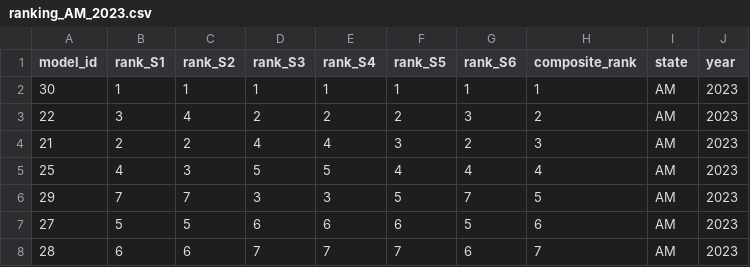
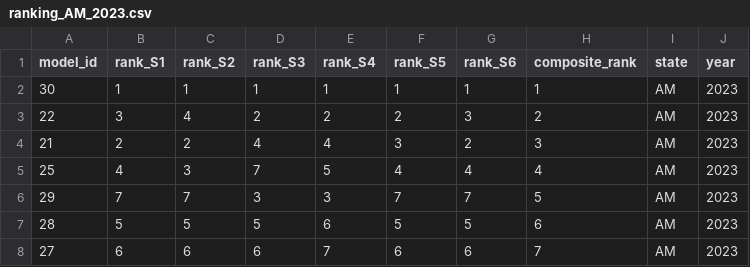
Before and after one commit to Mosqlimate-project/sprint-template, a CSV file: scores/tables/ranking_AM_2023.csv, drawn as a sheet.

```diff
--- a/scores/tables/ranking_AM_2023.csv
+++ b/scores/tables/ranking_AM_2023.csv
@@ -4,5 +4,5 @@ model_id,rank_S1,rank_S2,rank_S3,rank_S4,rank_S5,rank_S6,composite_rank,state,ye
 21,2,2,4,4,3,2,3,AM,2023
-25,4,3,5,5,4,4,4,AM,2023
-29,7,7,3,3,5,7,5,AM,2023
-27,5,5,6,6,6,5,6,AM,2023
-28,6,6,7,7,7,6,7,AM,2023
+25,4,3,7,5,4,4,4,AM,2023
+29,7,7,3,3,7,7,5,AM,2023
+28,5,5,5,6,5,5,6,AM,2023
+27,6,6,6,7,6,6,7,AM,2023
```
Also changed, not shown: scores/tables/ranking_AM_2024.csv, scores/tables/ranking_CE_2023.csv, 52 other files.
